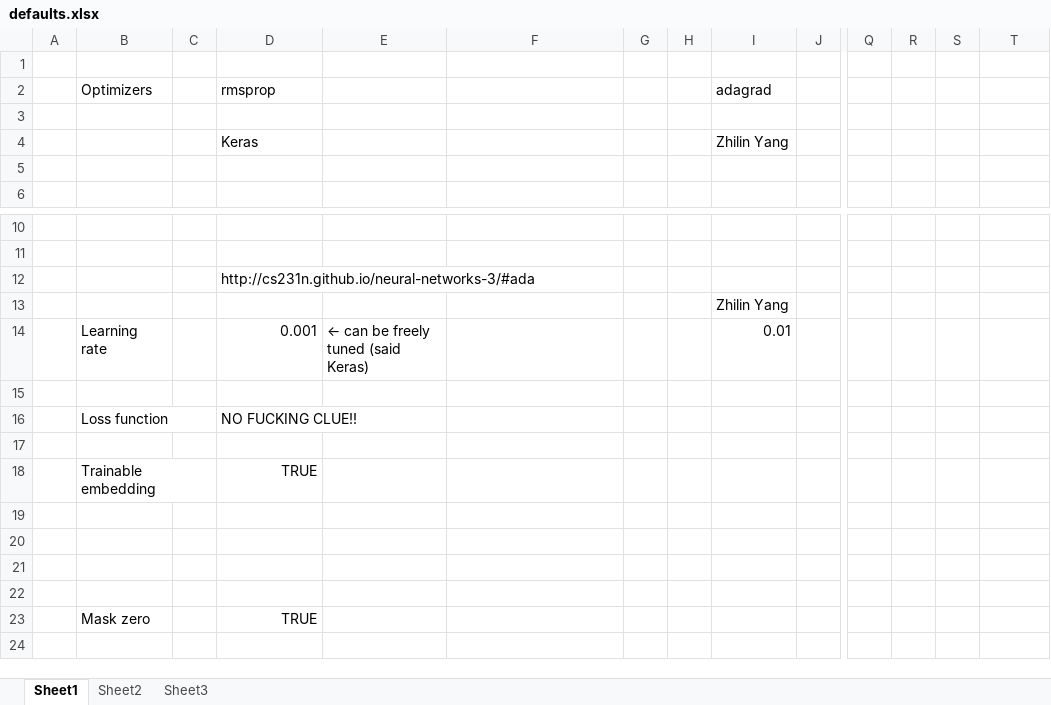
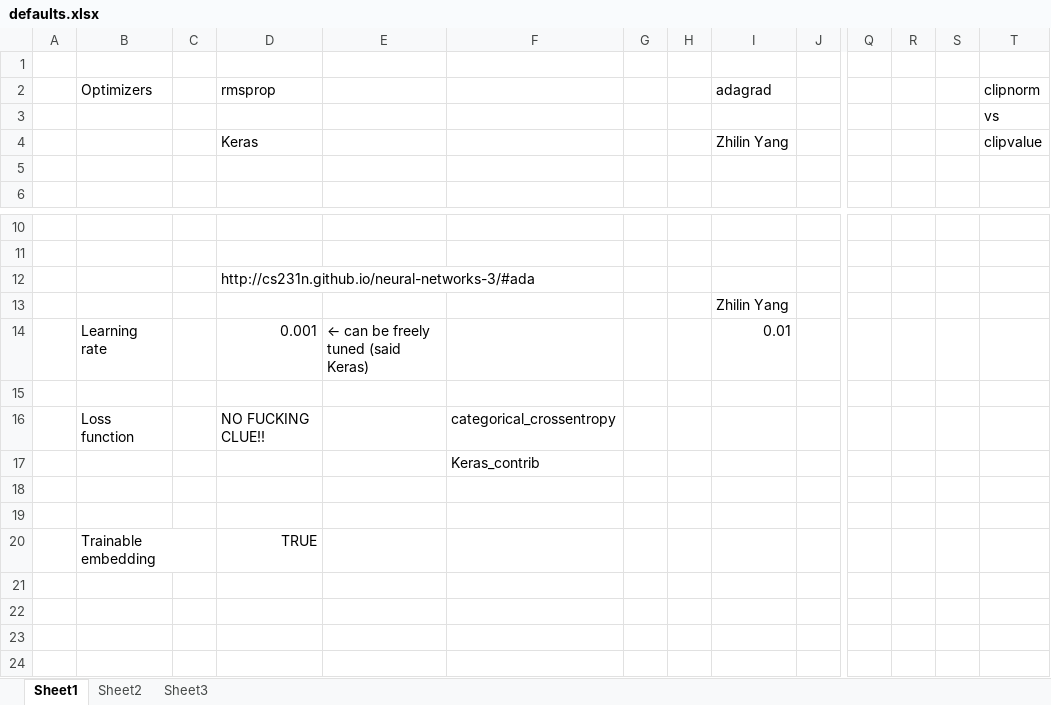
Before and after one commit to joshuakosasih/TA, an Excel workbook: Defaults/defaults.xlsx, sheet Sheet1, drawn as a sheet; only a part is shown, gaps mark what is left out; the shorter side is filled out with more unchanged rows; values as stored, in another font and other column widths than the file's, no borders; charts and pictures not drawn; rows hold the shown columns only; the diff names each change by its address in the sheet, - before the commit and + after, or states it on an @@ line.

Commit message:
update scripts and excels

```diff
--- a/Defaults/defaults.xlsx (sheet Sheet1)
+++ b/Defaults/defaults.xlsx (sheet Sheet1)
-T2: (empty)
+T2: clipnorm
-T3 (clipnorm): (empty)
+T3 (clipnorm): vs
-T4 (clipnorm): (empty)
+T4 (clipnorm): clipvalue
-F16: (empty)
+F16: categorical_crossentropy
+row 17:  |  |  |  |  | Keras_contrib
+row 18: (empty)
```
Also changed, not shown: charts or pictures, Coba2.xlsx, 7 other files.
